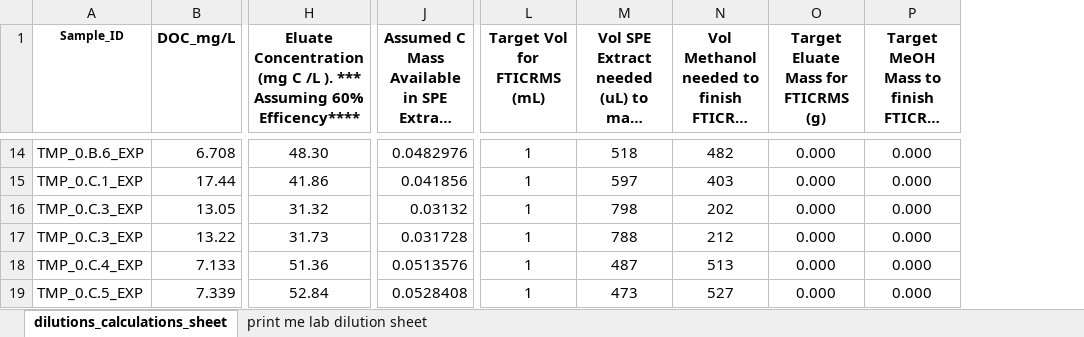
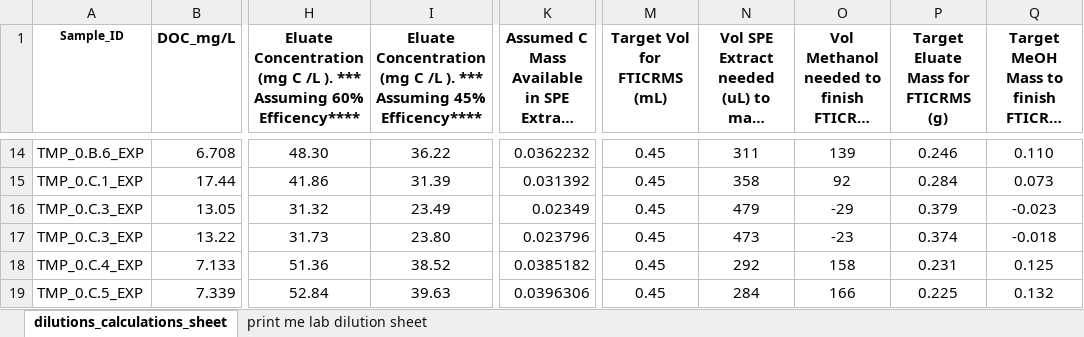
Before and after one commit to COMPASS-DOE/tempest_ionic_strength, an Excel workbook: Data/SPE/FTICRMS SPE dilutions template_filled_out AMP.xlsx, sheet dilutions_calculations_sheet, drawn as a sheet; only a part is shown, gaps mark what is left out; long unchanged cells end in …; values as stored, in another font and other column widths than the file's, no borders; addresses are those after the commit; the diff covers the shown part only; the diff names each change by its address in the sheet, - before the commit and + after, or states it on an @@ line.

Commit message:
Update FTICRMS SPE dilutions template_filled_out AMP.xlsx

```diff
--- a/Data/SPE/FTICRMS SPE dilutions template_filled_out AMP.xlsx (sheet dilutions_calculations_sheet)
+++ b/Data/SPE/FTICRMS SPE dilutions template_filled_out AMP.xlsx (sheet dilutions_calculations_sheet)
+column I, row 1: Eluate Concentration (mg C /L ). *** Assuming 45% Efficency****; rows 14-19: 36.22 | 31.39 | 23.49 | 23.80 | 38.52 | 39.63
-K14: 0.0482976
+K14: 0.0362232
-M14:M19 (Target Vol for FTICRMS (mL)): 1
+M14:M19 (Target Vol for FTICRMS (mL)): 0.45
-N14: 518
+N14: 311
-O14: 482
+O14: 139
-P14: 0.000
+P14: 0.246
-Q14: 0.000
+Q14: 0.110
-K15: 0.041856
+K15: 0.031392
-N15: 597
+N15: 358
-O15: 403
+O15: 92
-P15: 0.000
+P15: 0.284
-Q15: 0.000
+Q15: 0.073
-K16: 0.03132
+K16: 0.02349
-N16: 798
+N16: 479
-O16: 202
+O16: -29
-P16: 0.000
+P16: 0.379
-Q16: 0.000
+Q16: -0.023
-K17: 0.031728
+K17: 0.023796
-N17: 788
+N17: 473
-O17: 212
+O17: -23
-P17: 0.000
+P17: 0.374
-Q17: 0.000
+Q17: -0.018
-K18: 0.0513576
+K18: 0.0385182
-N18: 487
+N18: 292
-O18: 513
+O18: 158
-P18: 0.000
+P18: 0.231
-Q18: 0.000
+Q18: 0.125
-K19: 0.0528408
+K19: 0.0396306
-N19: 473
+N19: 284
-O19: 527
+O19: 166
-P19: 0.000
+P19: 0.225
-Q19: 0.000
+Q19: 0.132
```
Also changed, not shown: 575 edited cells elsewhere in this sheet, sheet print me lab dilution sheet, formulas that keep their value.
